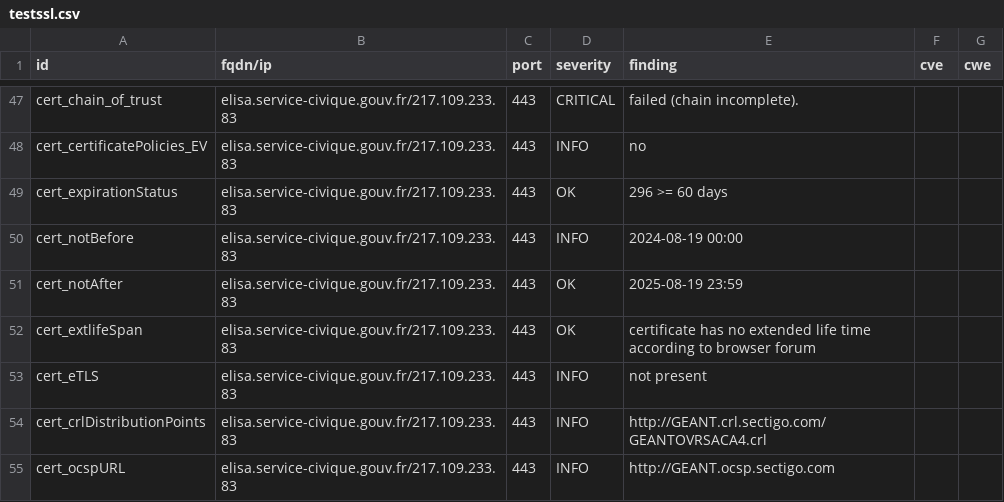
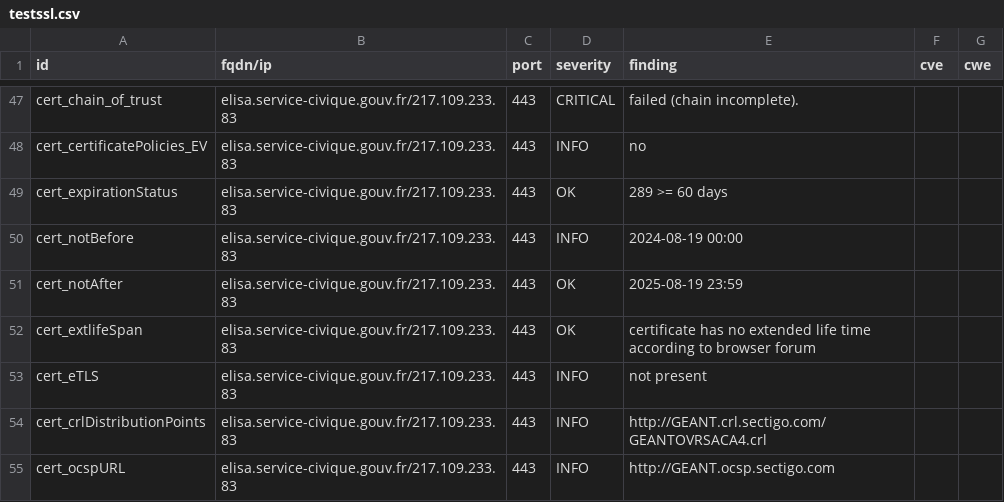
Before and after one commit to Eric-Hei/mondashlorden20minutes, a CSV file: results/aHR0cHM6Ly9lbGlzYS5zZXJ2aWNlLWNpdmlxdWUuZ291di5mcg==/testssl.csv, drawn as a sheet; only a part is shown, gaps mark what is left out.

```diff
--- a/results/aHR0cHM6Ly9lbGlzYS5zZXJ2aWNlLWNpdmlxdWUuZ291di5mcg==/testssl.csv
+++ b/results/aHR0cHM6Ly9lbGlzYS5zZXJ2aWNlLWNpdmlxdWUuZ291di5mcg==/testssl.csv
@@ -48,3 +48,3 @@
 "cert_certificatePolicies_EV","elisa.service-civique.gouv.fr/217.109.233.83","443","INFO","no","",""
-"cert_expirationStatus","elisa.service-civique.gouv.fr/217.109.233.83","443","OK","296 >= 60 days","",""
+"cert_expirationStatus","elisa.service-civique.gouv.fr/217.109.233.83","443","OK","289 >= 60 days","",""
 "cert_notBefore","elisa.service-civique.gouv.fr/217.109.233.83","443","INFO","2024-08-19 00:00","",""
```
Also changed, not shown: 10 other files.
